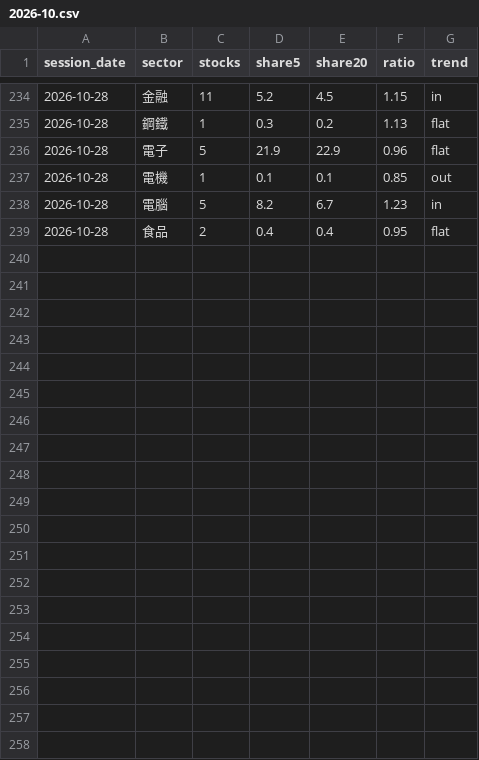
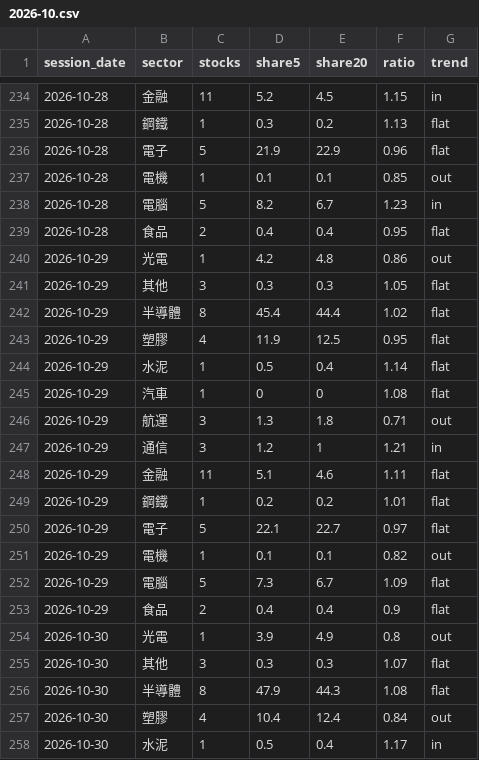
Before and after one commit to clleen1216-prog/taiwan50, a CSV file: data/history/tw_sectors/2026-10.csv, drawn as a sheet; only a part is shown, gaps mark what is left out; the diff covers the shown part only; the diff names each change by its address in the sheet, - before the commit and + after, or states it on an @@ line.

```diff
--- a/data/history/tw_sectors/2026-10.csv
+++ b/data/history/tw_sectors/2026-10.csv
+row 240: 2026-10-29 | 光電 | 1 | 4.2 | 4.8 | 0.86 | out
+row 241: 2026-10-29 | 其他 | 3 | 0.3 | 0.3 | 1.05 | flat
+row 242: 2026-10-29 | 半導體 | 8 | 45.4 | 44.4 | 1.02 | flat
+row 243: 2026-10-29 | 塑膠 | 4 | 11.9 | 12.5 | 0.95 | flat
+row 244: 2026-10-29 | 水泥 | 1 | 0.5 | 0.4 | 1.14 | flat
+row 245: 2026-10-29 | 汽車 | 1 | 0 | 0 | 1.08 | flat
+row 246: 2026-10-29 | 航運 | 3 | 1.3 | 1.8 | 0.71 | out
+row 247: 2026-10-29 | 通信 | 3 | 1.2 | 1 | 1.21 | in
+row 248: 2026-10-29 | 金融 | 11 | 5.1 | 4.6 | 1.11 | flat
+row 249: 2026-10-29 | 鋼鐵 | 1 | 0.2 | 0.2 | 1.01 | flat
+row 250: 2026-10-29 | 電子 | 5 | 22.1 | 22.7 | 0.97 | flat
+row 251: 2026-10-29 | 電機 | 1 | 0.1 | 0.1 | 0.82 | out
+row 252: 2026-10-29 | 電腦 | 5 | 7.3 | 6.7 | 1.09 | flat
+row 253: 2026-10-29 | 食品 | 2 | 0.4 | 0.4 | 0.9 | flat
+row 254: 2026-10-30 | 光電 | 1 | 3.9 | 4.9 | 0.8 | out
+row 255: 2026-10-30 | 其他 | 3 | 0.3 | 0.3 | 1.07 | flat
+row 256: 2026-10-30 | 半導體 | 8 | 47.9 | 44.3 | 1.08 | flat
+row 257: 2026-10-30 | 塑膠 | 4 | 10.4 | 12.4 | 0.84 | out
+row 258: 2026-10-30 | 水泥 | 1 | 0.5 | 0.4 | 1.17 | in
```
Also changed, not shown: 9 added rows elsewhere in this file, data/history/raw/margin_done.csv, data/history/raw/t86_done.csv, 5 other files.
